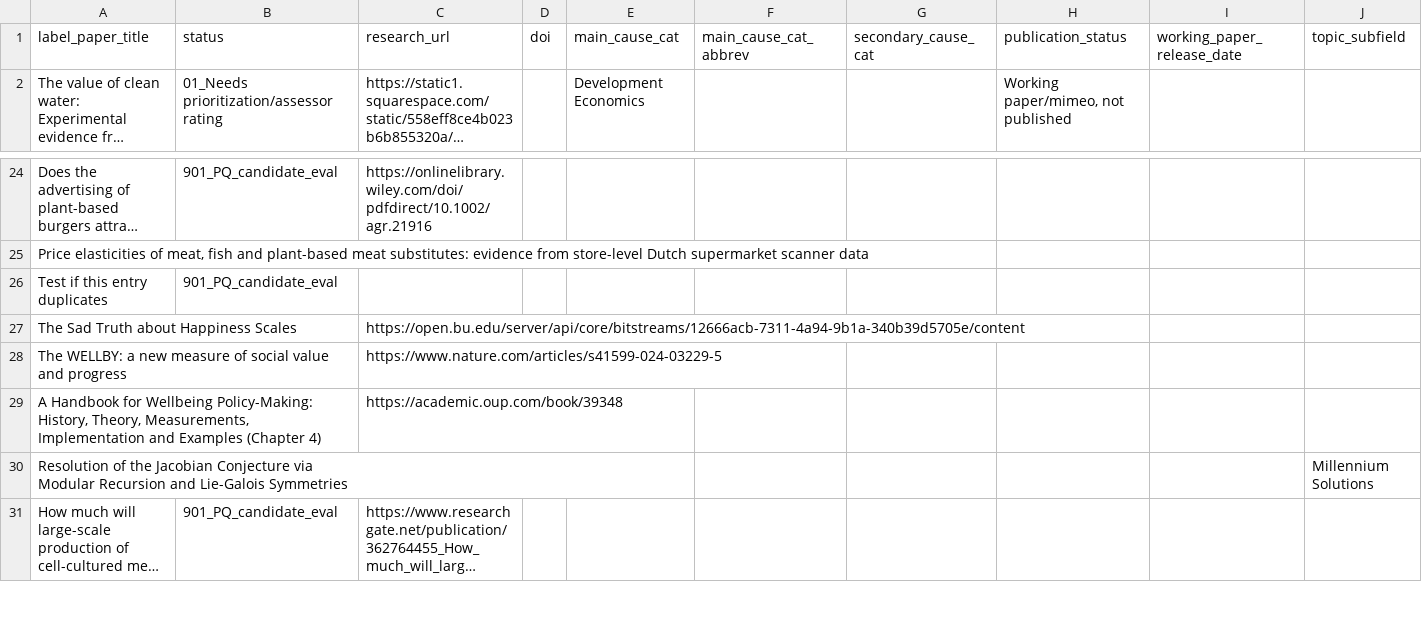
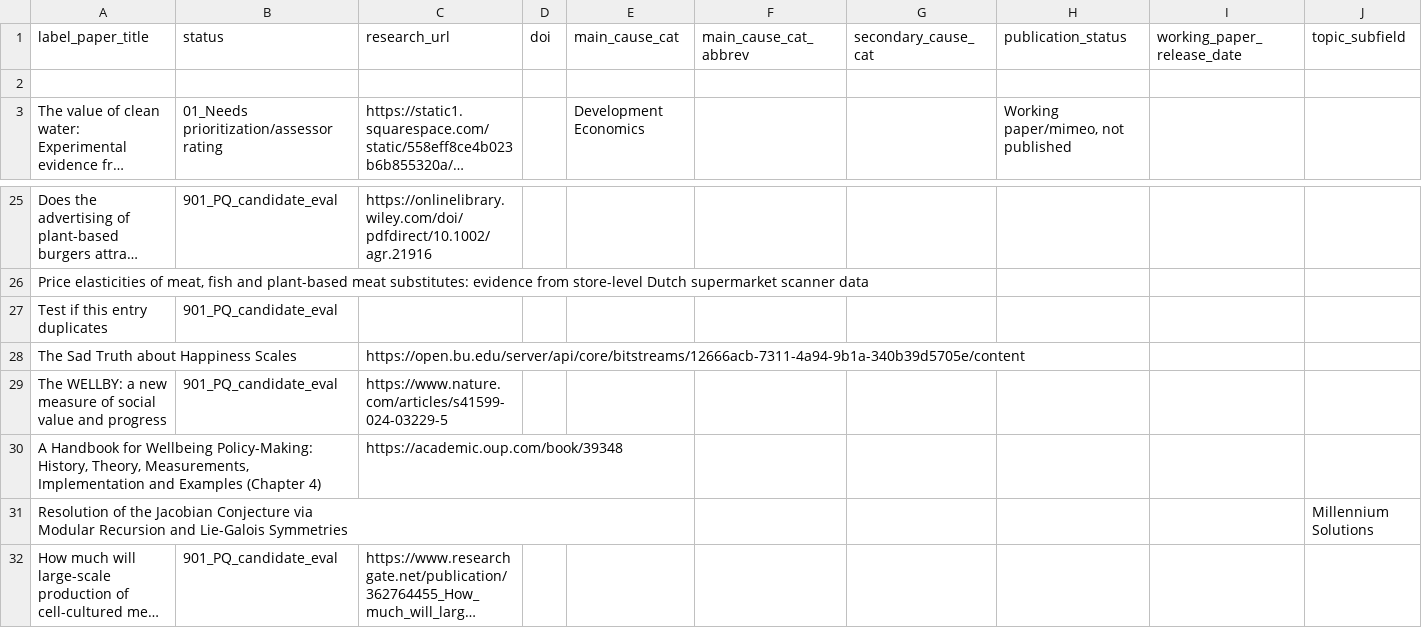
Before and after one commit to unjournal/unjournaldata, a CSV file: data/research.csv, drawn as a sheet; only a part is shown, gaps mark what is left out; long unchanged cells end in …; addresses are those after the commit; rows hold the shown columns only; the diff names each change by its address in the sheet, - before the commit and + after, or states it on an @@ line.

```diff
--- a/data/research.csv
+++ b/data/research.csv
+row 2: (empty)
-B29 (status): (empty)
+B29 (status): 901_PQ_candidate_eval
```
